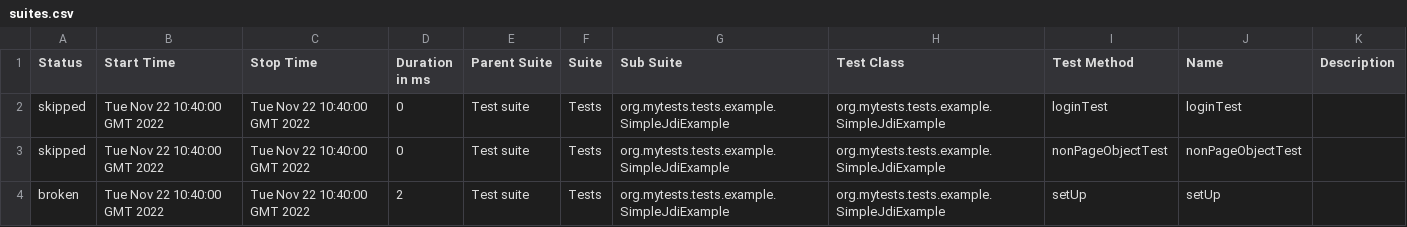
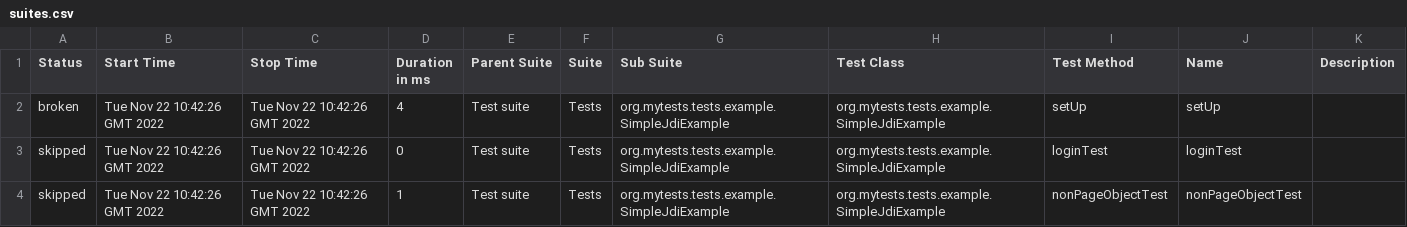
Before and after one commit to jdi-examples/jdi-introduction, a CSV file: 9/data/suites.csv, drawn as a sheet.

```diff
--- a/9/data/suites.csv
+++ b/9/data/suites.csv
@@ -1,4 +1,4 @@
 "Status","Start Time","Stop Time","Duration in ms","Parent Suite","Suite","Sub Suite","Test Class","Test Method","Name","Description"
-"skipped","Tue Nov 22 10:40:00 GMT 2022","Tue Nov 22 10:40:00 GMT 2022","0","Test suite","Tests","org.mytests.tests.example.SimpleJdiExample","org.mytests.tests.example.SimpleJdiExample","loginTest","loginTest",""
-"skipped","Tue Nov 22 10:40:00 GMT 2022","Tue Nov 22 10:40:00 GMT 2022","0","Test suite","Tests","org.mytests.tests.example.SimpleJdiExample","org.mytests.tests.example.SimpleJdiExample","nonPageObjectTest","nonPageObjectTest",""
-"broken","Tue Nov 22 10:40:00 GMT 2022","Tue Nov 22 10:40:00 GMT 2022","2","Test suite","Tests","org.mytests.tests.example.SimpleJdiExample","org.mytests.tests.example.SimpleJdiExample","setUp","setUp",""
+"broken","Tue Nov 22 10:42:26 GMT 2022","Tue Nov 22 10:42:26 GMT 2022","4","Test suite","Tests","org.mytests.tests.example.SimpleJdiExample","org.mytests.tests.example.SimpleJdiExample","setUp","setUp",""
+"skipped","Tue Nov 22 10:42:26 GMT 2022","Tue Nov 22 10:42:26 GMT 2022","0","Test suite","Tests","org.mytests.tests.example.SimpleJdiExample","org.mytests.tests.example.SimpleJdiExample","loginTest","loginTest",""
+"skipped","Tue Nov 22 10:42:26 GMT 2022","Tue Nov 22 10:42:26 GMT 2022","1","Test suite","Tests","org.mytests.tests.example.SimpleJdiExample","org.mytests.tests.example.SimpleJdiExample","nonPageObjectTest","nonPageObjectTest",""
```
Also changed, not shown: 28 other files.
